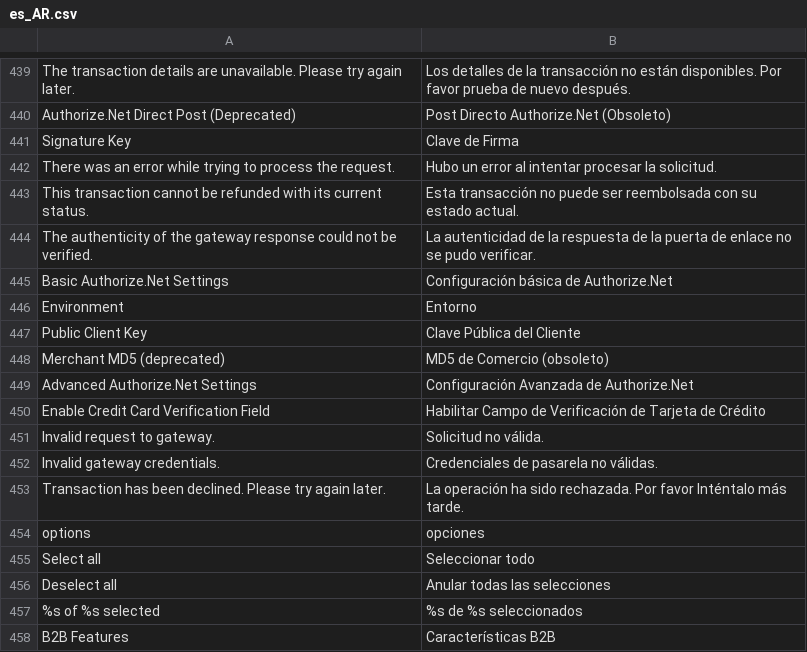
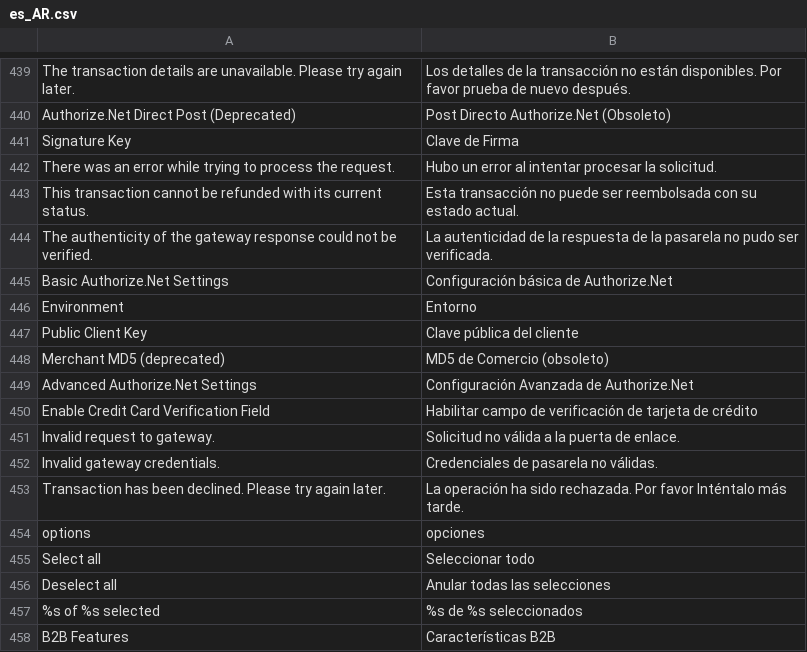
Before and after one commit to magento-l10n/language-es_AR, a CSV file: es_AR.csv, drawn as a sheet; only a part is shown, gaps mark what is left out; the diff names each change by its address in the sheet, - before the commit and + after, or states it on an @@ line.

Commit message:
Updating translations from Crowdin.

```diff
--- a/es_AR.csv
+++ b/es_AR.csv
-B444: …de la puerta de enlace no se pudo verificar.
+B444: …de la pasarela no pudo ser verificada.
-B447: Clave Pública del Cliente
+B447: Clave pública del cliente
-B450: Habilitar Campo de Verificación de Tarjeta de Crédito
+B450: Habilitar campo de verificación de tarjeta de crédito
-B451: Solicitud no válida.
+B451: Solicitud no válida a la puerta de enlace.
```
Also changed, not shown: 1 other file.
